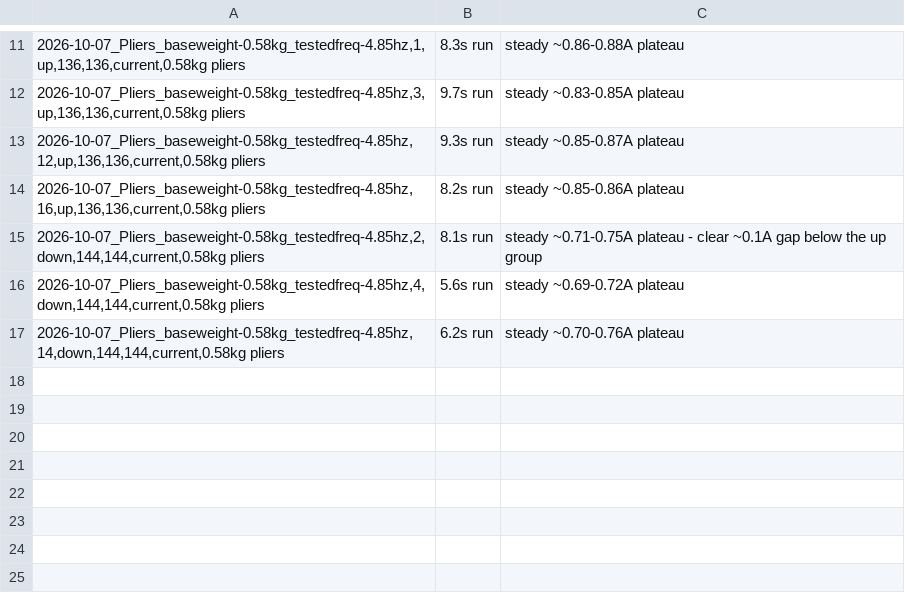
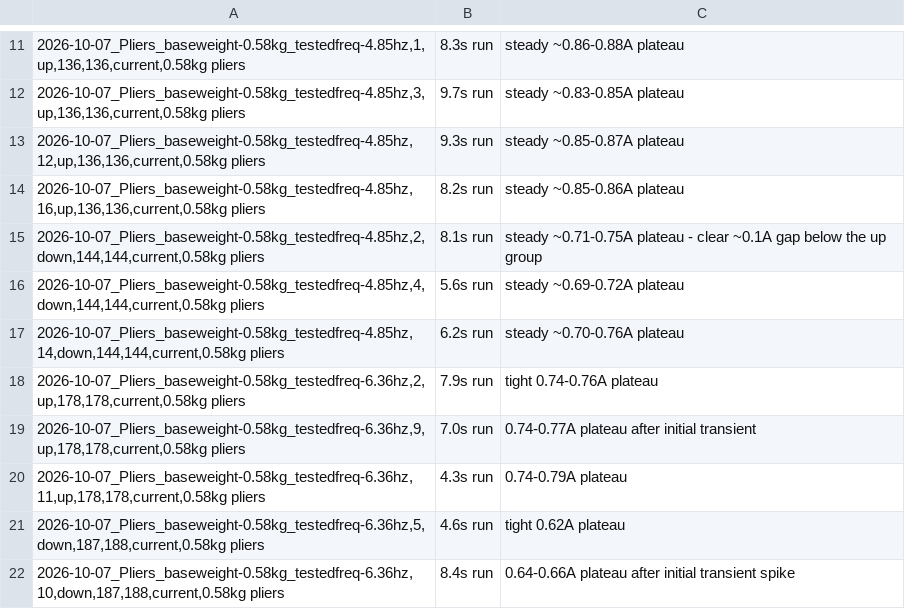
Before and after one commit to David-4529/Capstone, a CSV file: results/2026-10-07_pliers/rpm_notes.csv, drawn as a sheet; only a part is shown, gaps mark what is left out; the diff names each change by its address in the sheet, - before the commit and + after, or states it on an @@ line.

```diff
--- a/results/2026-10-07_pliers/rpm_notes.csv
+++ b/results/2026-10-07_pliers/rpm_notes.csv
+row 18: 2026-10-07_Pliers_baseweight-0.58kg_testedfreq-6.36hz,2,up,178,178,current,0.58kg pliers | 7.9s run | tight 0.74-0.76A plateau
+row 19: 2026-10-07_Pliers_baseweight-0.58kg_testedfreq-6.36hz,9,up,178,178,current,0.58kg pliers | 7.0s run | 0.74-0.77A plateau after initial transient
+row 20: 2026-10-07_Pliers_baseweight-0.58kg_testedfreq-6.36hz,11,up,178,178,current,0.58kg pliers | 4.3s run | 0.74-0.79A plateau
+row 21: 2026-10-07_Pliers_baseweight-0.58kg_testedfreq-6.36hz,5,down,187,188,current,0.58kg pliers | 4.6s run | tight 0.62A plateau
+row 22: 2026-10-07_Pliers_baseweight-0.58kg_testedfreq-6.36hz,10,down,187,188,current,0.58kg pliers | 8.4s run | 0.64-0.66A plateau after initial transient spike
```
Also changed, not shown: results/2026-10-07_pliers/analysis/groups.csv, results/2026-10-07_pliers/analysis/runs.csv, 5 other files.
